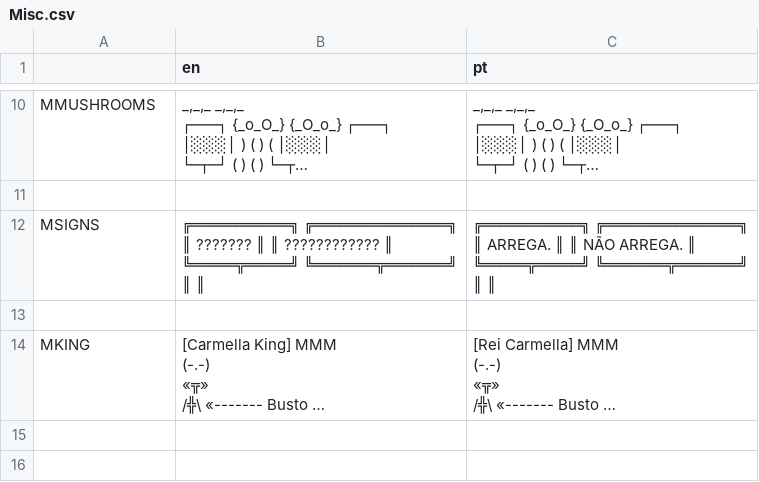
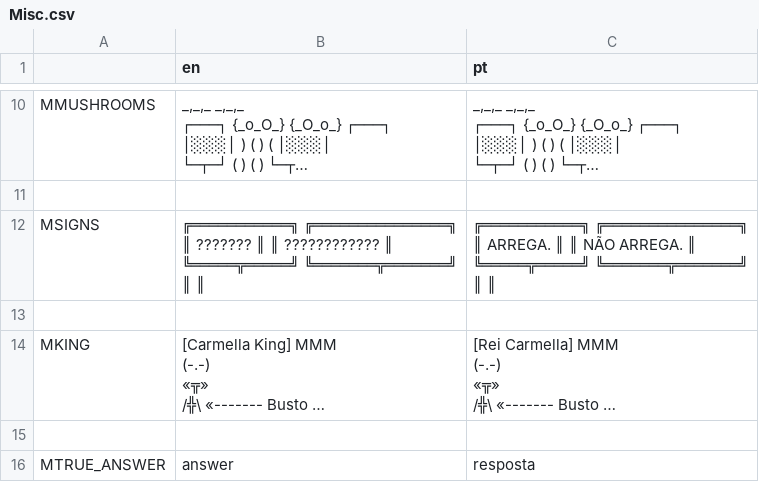
Before and after one commit to williamd1k0/plues-adventures-2, a CSV file: devel/translations/Misc.csv, drawn as a sheet; only a part is shown, gaps mark what is left out; long unchanged cells end in …; the diff names each change by its address in the sheet, - before the commit and + after, or states it on an @@ line.

```diff
--- a/devel/translations/Misc.csv
+++ b/devel/translations/Misc.csv
+row 15: (empty)
+row 16: MTRUE_ANSWER | answer | resposta
```
Also changed, not shown: 5 other files.
